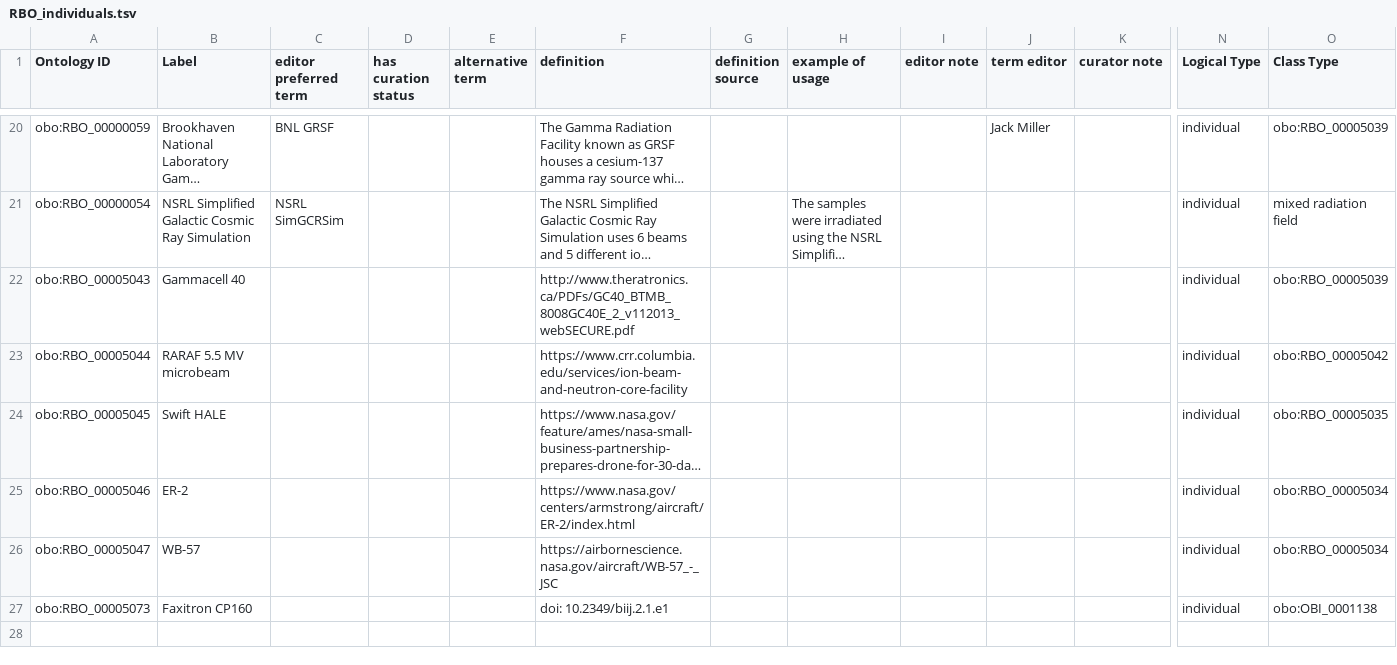
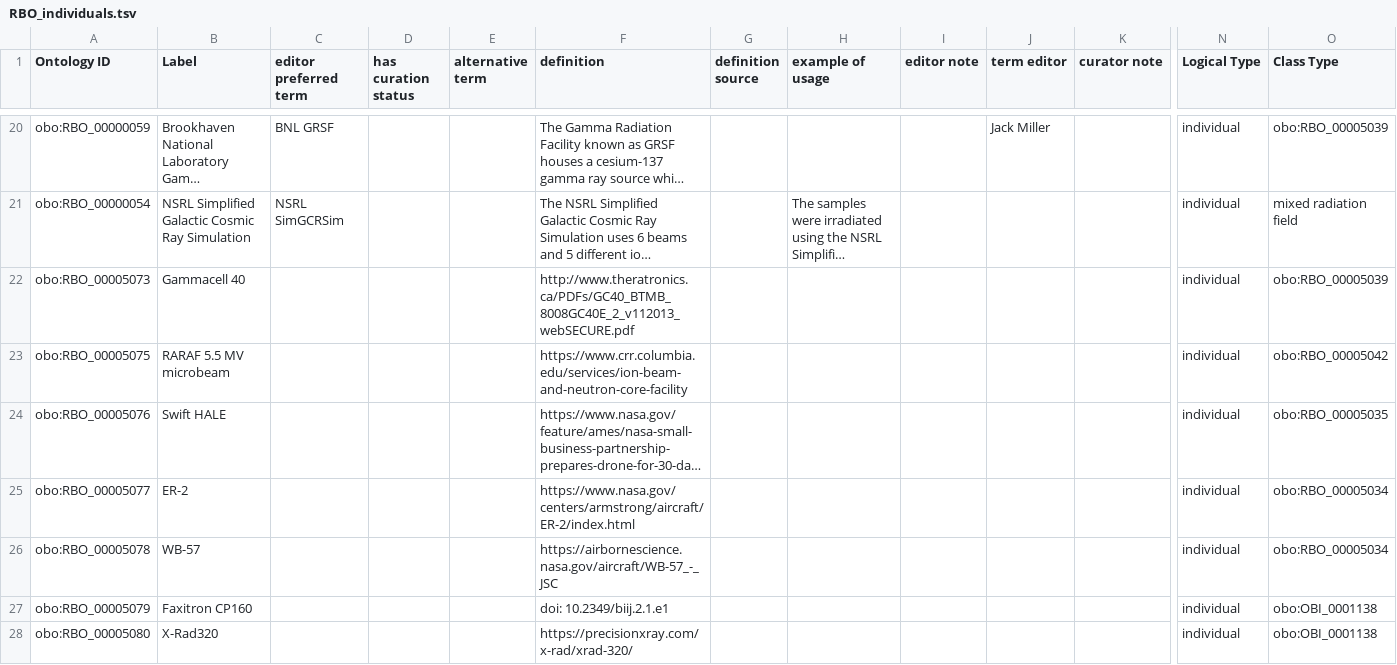
Before and after one commit to Radiobiology-Informatics-Consortium/RBO, a TSV file: src/templates/RBO_individuals.tsv, drawn as a sheet; only a part is shown, gaps mark what is left out; long unchanged cells end in …; rows hold the shown columns only; the diff names each change by its address in the sheet, - before the commit and + after, or states it on an @@ line.

Commit message:
Add individuals
Resolves Issue #105

```diff
--- a/src/templates/RBO_individuals.tsv
+++ b/src/templates/RBO_individuals.tsv
-A22 (Ontology ID): obo:RBO_00005043
+A22 (Ontology ID): obo:RBO_00005073
-A23 (Ontology ID): obo:RBO_00005044
+A23 (Ontology ID): obo:RBO_00005075
-A24 (Ontology ID): obo:RBO_00005045
+A24 (Ontology ID): obo:RBO_00005076
-A25 (Ontology ID): obo:RBO_00005046
+A25 (Ontology ID): obo:RBO_00005077
-A26 (Ontology ID): obo:RBO_00005047
+A26 (Ontology ID): obo:RBO_00005078
-A27 (Ontology ID): obo:RBO_00005073
+A27 (Ontology ID): obo:RBO_00005079
+row 28: obo:RBO_00005080 | X-Rad320 |  |  |  | https://precisionxray.com/x-rad/xrad-320/ |  |  |  |  |  | individual | obo:OBI_0001138
```
